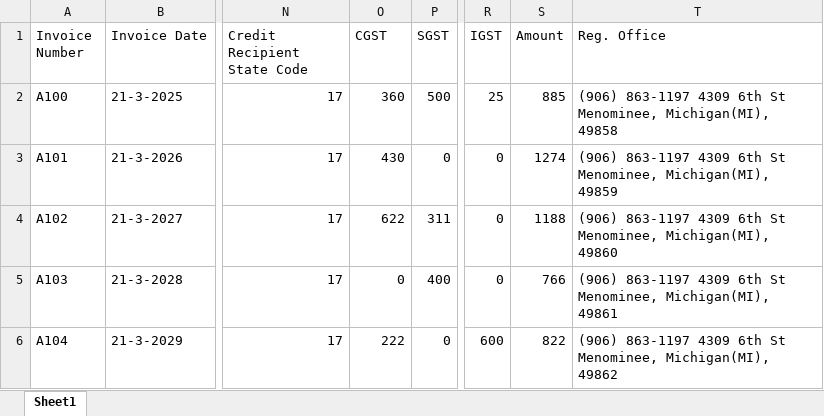
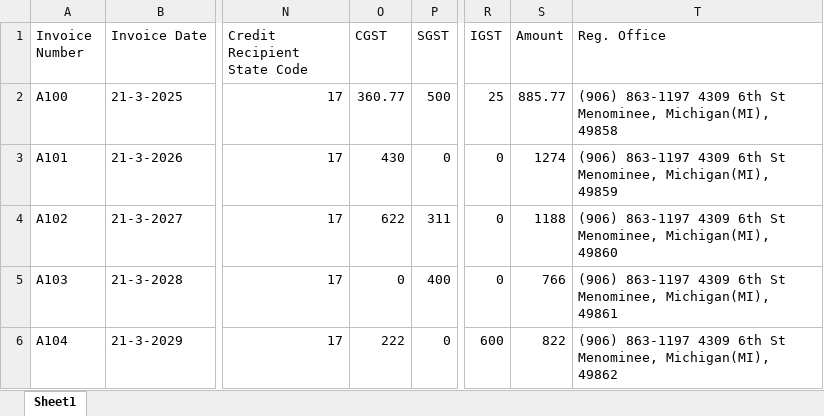
Before and after one commit to Kaiselian/AD-SET--Advance-Data-Sorting-Exporting-Tool, an Excel workbook: ISD - EXAMPLE 1 (2).xlsx, sheet Sheet1, drawn as a sheet; only a part is shown, gaps mark what is left out; values as stored, in another font and other column widths than the file's, no borders; the diff names each change by its address in the sheet, - before the commit and + after, or states it on an @@ line.

```diff
--- a/ISD - EXAMPLE 1 (2).xlsx (sheet Sheet1)
+++ b/ISD - EXAMPLE 1 (2).xlsx (sheet Sheet1)
-O2 (CGST): 360
+O2 (CGST): 360.77
-S2 (Amount): 885
+S2 (Amount): 885.77
```
Also changed, not shown: 2 other files.
